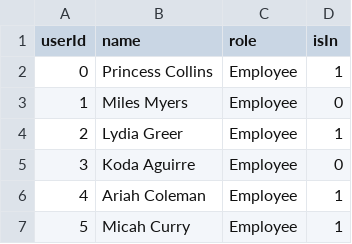
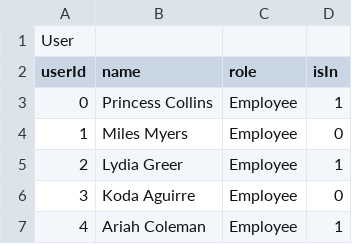
Before and after one commit to DPteam13/DP2023, a CSV file: Holup/Dbase/User.csv, drawn as a sheet; only a part is shown; the shorter side is filled out with more unchanged rows.

```diff
--- a/Holup/Dbase/User.csv
+++ b/Holup/Dbase/User.csv
@@ -1 +1,2 @@
+User
 userId,name,role,isIn
```
Also changed, not shown: Holup/Dbase/Book.csv, Holup/Dbase/Borrow.csv, 2 other files.
